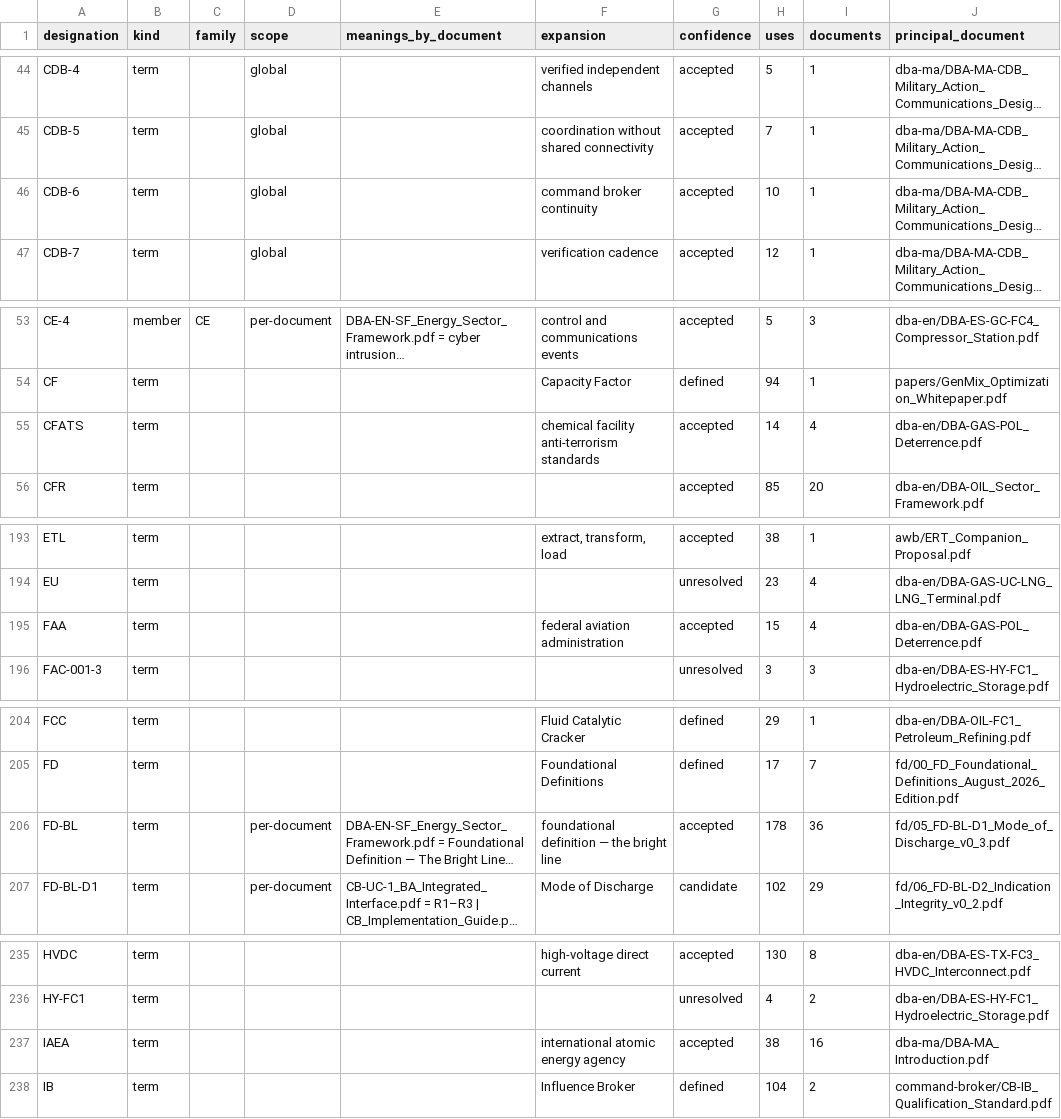
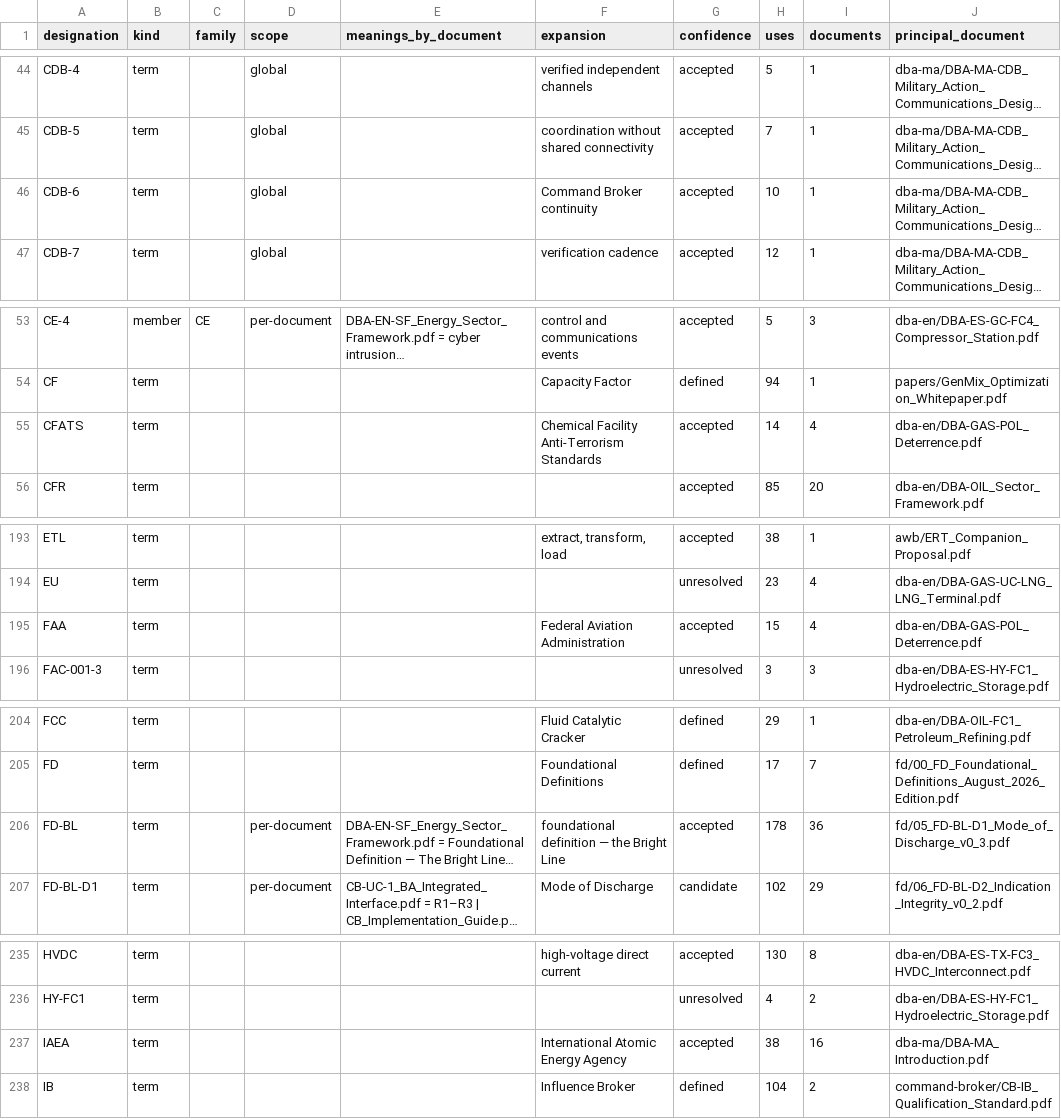
Before and after one commit to scubanuke/publications, a CSV file: DESIGNATIONS.csv, drawn as a sheet; only a part is shown, gaps mark what is left out; long unchanged cells end in …; the diff covers the shown part only; the diff names each change by its address in the sheet, - before the commit and + after, or states it on an @@ line.

```diff
--- a/DESIGNATIONS.csv
+++ b/DESIGNATIONS.csv
-F46 (expansion): command broker continuity
+F46 (expansion): Command Broker continuity
-F55 (expansion): chemical facility anti-terrorism standards
+F55 (expansion): Chemical Facility Anti-Terrorism Standards
-F195 (expansion): federal aviation administration
+F195 (expansion): Federal Aviation Administration
-F206 (expansion): foundational definition — the bright line
+F206 (expansion): foundational definition — the Bright Line
-F237 (expansion): international atomic energy agency
+F237 (expansion): International Atomic Energy Agency
```
Also changed, not shown: 10 edited cells elsewhere in this file, DESIGNATION_OVERRIDES.csv, 1 other file.
